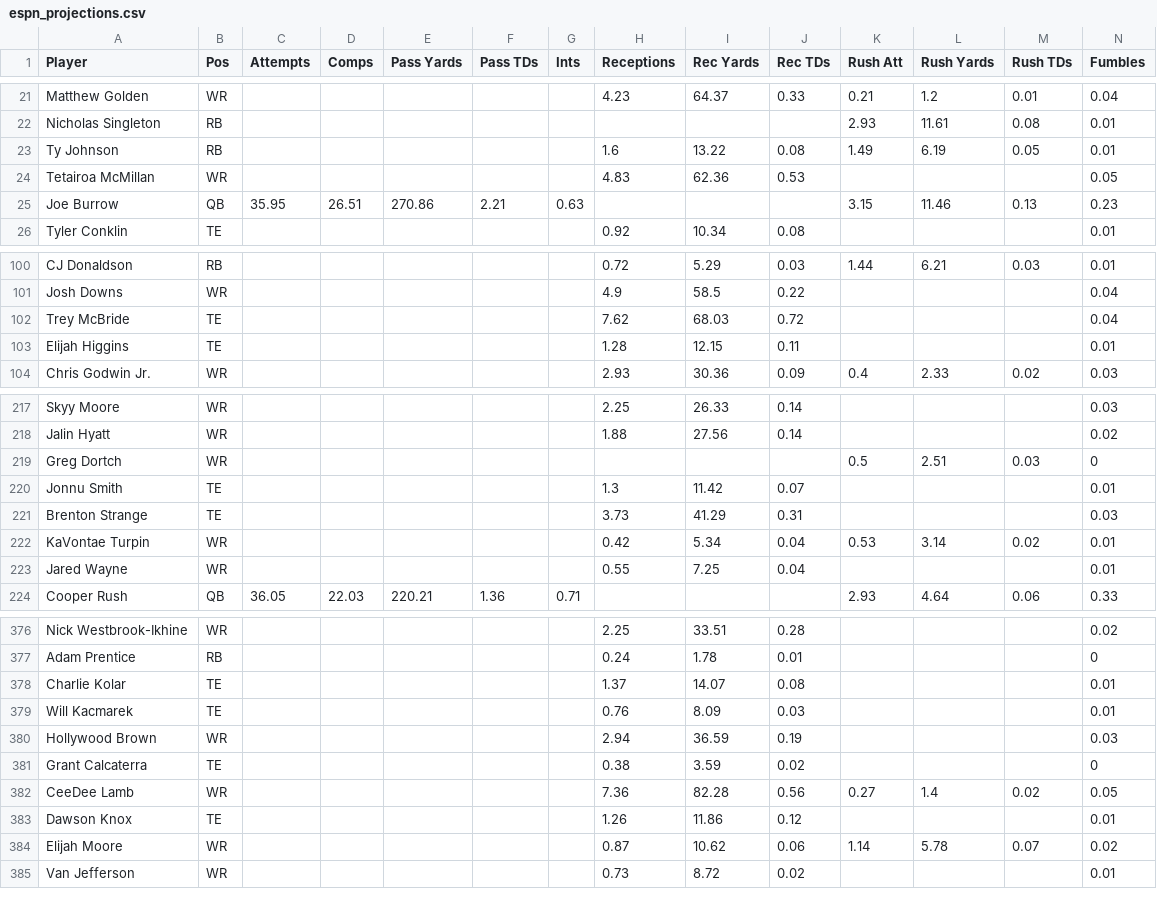
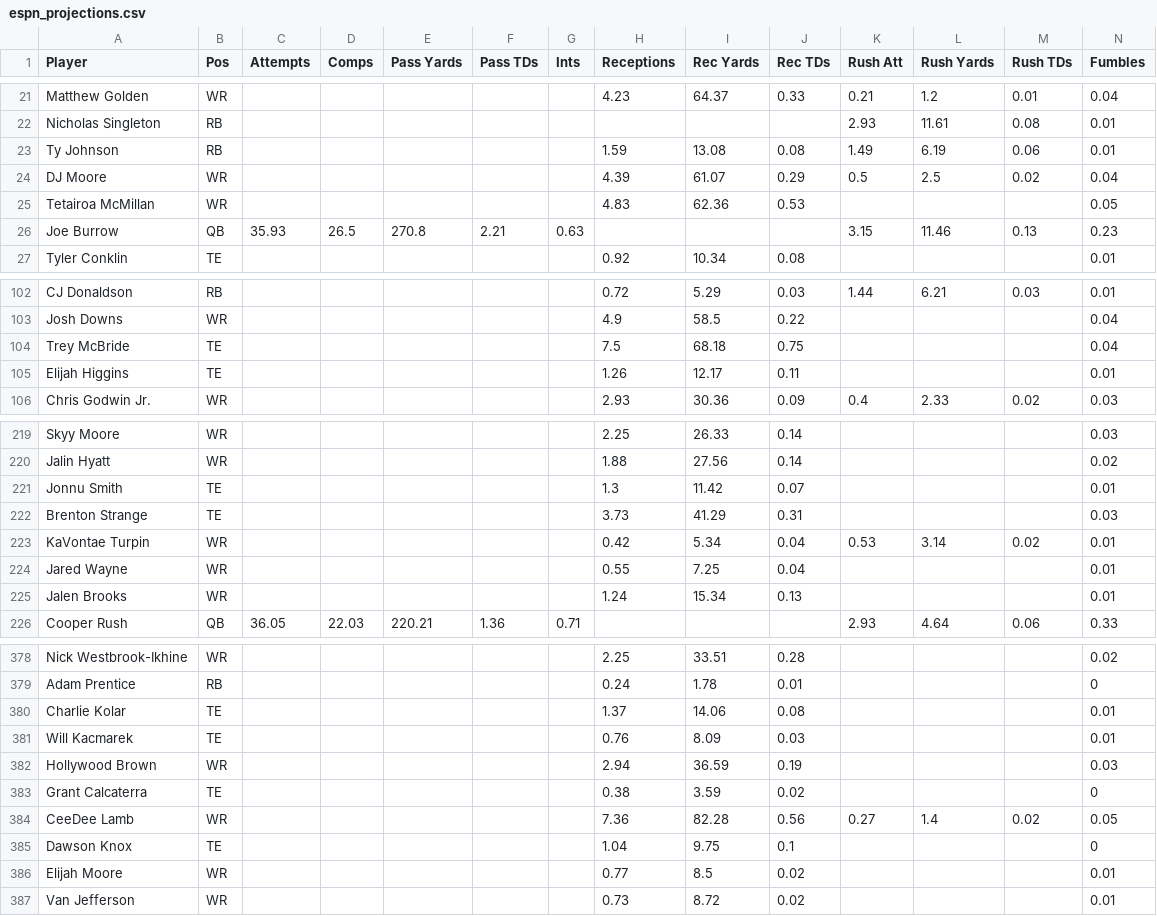
Before and after one commit to Louieza23/wwo_data, a CSV file: espn_projections.csv, drawn as a sheet; only a part is shown, gaps mark what is left out; the diff covers the shown part only.

```diff
--- a/espn_projections.csv
+++ b/espn_projections.csv
@@ -22,5 +22,6 @@ Matthew Golden,WR,,,,,,4.23,64.37,0.33,0.21,1.2,0.01,0.04
 Nicholas Singleton,RB,,,,,,,,,2.93,11.61,0.08,0.01
-Ty Johnson,RB,,,,,,1.6,13.22,0.08,1.49,6.19,0.05,0.01
+Ty Johnson,RB,,,,,,1.59,13.08,0.08,1.49,6.19,0.06,0.01
+DJ Moore,WR,,,,,,4.39,61.07,0.29,0.5,2.5,0.02,0.04
 Tetairoa McMillan,WR,,,,,,4.83,62.36,0.53,,,,0.05
-Joe Burrow,QB,35.95,26.51,270.86,2.21,0.63,,,,3.15,11.46,0.13,0.23
+Joe Burrow,QB,35.93,26.5,270.8,2.21,0.63,,,,3.15,11.46,0.13,0.23
 Tyler Conklin,TE,,,,,,0.92,10.34,0.08,,,,0.01
@@ -101,4 +103,4 @@ CJ Donaldson,RB,,,,,,0.72,5.29,0.03,1.44,6.21,0.03,0.01
 Josh Downs,WR,,,,,,4.9,58.5,0.22,,,,0.04
-Trey McBride,TE,,,,,,7.62,68.03,0.72,,,,0.04
-Elijah Higgins,TE,,,,,,1.28,12.15,0.11,,,,0.01
+Trey McBride,TE,,,,,,7.5,68.18,0.75,,,,0.04
+Elijah Higgins,TE,,,,,,1.26,12.17,0.11,,,,0.01
 Chris Godwin Jr.,WR,,,,,,2.93,30.36,0.09,0.4,2.33,0.02,0.03
@@ -218,3 +220,2 @@ Skyy Moore,WR,,,,,,2.25,26.33,0.14,,,,0.03
 Jalin Hyatt,WR,,,,,,1.88,27.56,0.14,,,,0.02
-Greg Dortch,WR,,,,,,,,,0.5,2.51,0.03,0
 Jonnu Smith,TE,,,,,,1.3,11.42,0.07,,,,0.01
@@ -223,2 +224,3 @@ KaVontae Turpin,WR,,,,,,0.42,5.34,0.04,0.53,3.14,0.02,0.01
 Jared Wayne,WR,,,,,,0.55,7.25,0.04,,,,0.01
+Jalen Brooks,WR,,,,,,1.24,15.34,0.13,,,,0.01
 Cooper Rush,QB,36.05,22.03,220.21,1.36,0.71,,,,2.93,4.64,0.06,0.33
@@ -377,3 +379,3 @@ Nick Westbrook-Ikhine,WR,,,,,,2.25,33.51,0.28,,,,0.02
 Adam Prentice,RB,,,,,,0.24,1.78,0.01,,,,0
-Charlie Kolar,TE,,,,,,1.37,14.07,0.08,,,,0.01
+Charlie Kolar,TE,,,,,,1.37,14.06,0.08,,,,0.01
 Will Kacmarek,TE,,,,,,0.76,8.09,0.03,,,,0.01
@@ -382,4 +384,4 @@ Grant Calcaterra,TE,,,,,,0.38,3.59,0.02,,,,0
 CeeDee Lamb,WR,,,,,,7.36,82.28,0.56,0.27,1.4,0.02,0.05
-Dawson Knox,TE,,,,,,1.26,11.86,0.12,,,,0.01
-Elijah Moore,WR,,,,,,0.87,10.62,0.06,1.14,5.78,0.07,0.02
+Dawson Knox,TE,,,,,,1.04,9.75,0.1,,,,0
+Elijah Moore,WR,,,,,,0.77,8.5,0.02,,,,0.01
 Van Jefferson,WR,,,,,,0.73,8.72,0.02,,,,0.01
```
Also changed, not shown: 1 added row and 67 edited cells elsewhere in this file, 1 other file.
